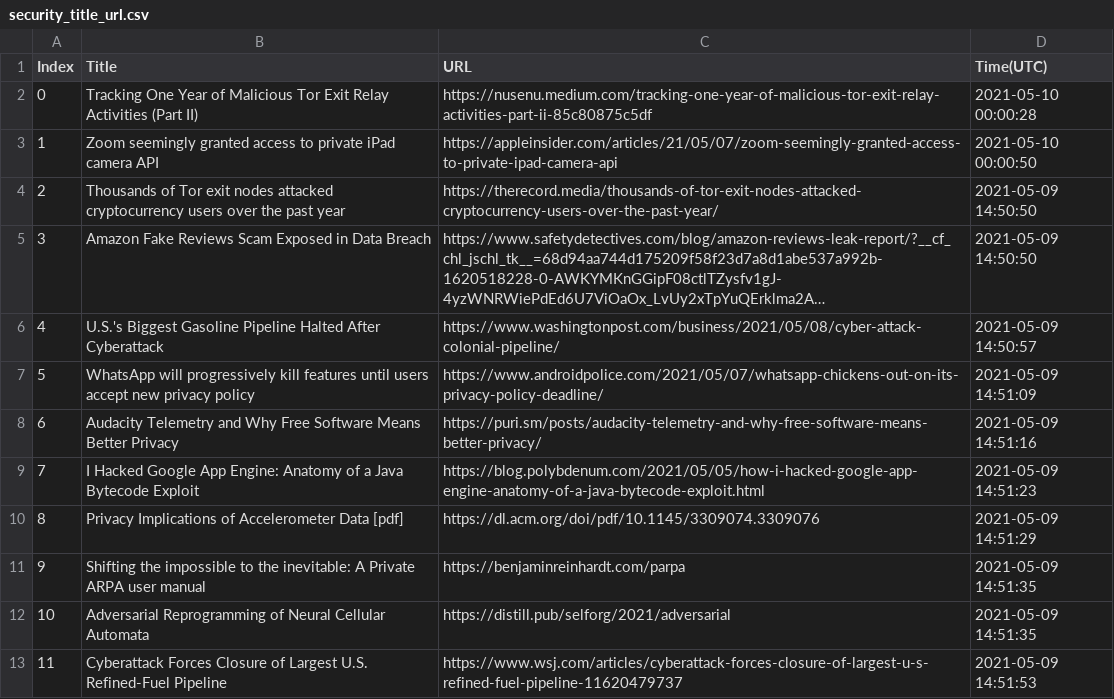
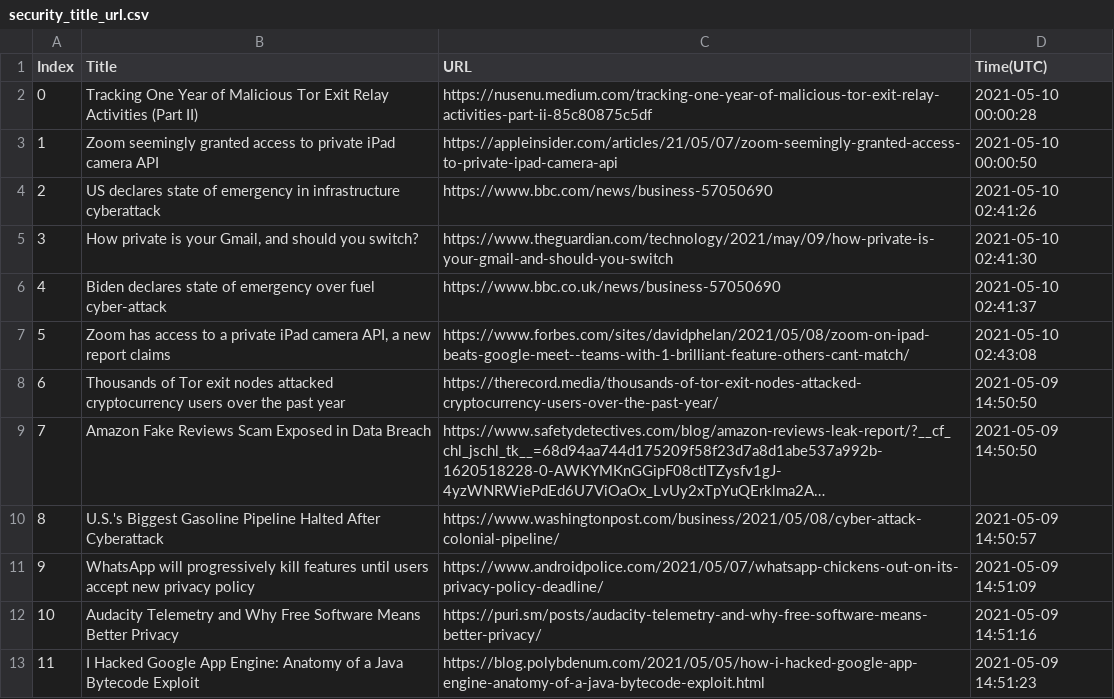
Before and after one commit to seitlab/seitlab.github.io, a CSV file: data/security_title_url.csv, drawn as a sheet; only a part is shown; the shorter side is filled out with more unchanged rows; long unchanged cells end in …; addresses are those after the commit; the diff names each change by its address in the sheet, - before the commit and + after, or states it on an @@ line.

```diff
--- a/data/security_title_url.csv
+++ b/data/security_title_url.csv
+row 4: 2 | US declares state of emergency in infrastructure cyberattack | https://www.bbc.com/news/business-57050690 | 2021-05-10 02:41:26
+row 5: 3 | How private is your Gmail, and should you switch? | https://www.theguardian.com/technology/2021/may/09/how-private-is-your-gmail-and-should-you-switch | 2021-05-10 02:41:30
+row 6: 4 | Biden declares state of emergency over fuel cyber-attack | https://www.bbc.co.uk/news/business-57050690 | 2021-05-10 02:41:37
+row 7: 5 | Zoom has access to a private iPad camera API, a new report claims | https://www.forbes.com/sites/davidphelan/2021/05/08/zoom-on-ipad-beats-google-meet--teams-with-1-brilliant-feature-others-cant-match/ | 2021-05-10 02:43:08
@@ column A (Index) renumbered from row 8 down @@
```
Also changed, not shown: data/iot_title_url.csv, 1 other file.
